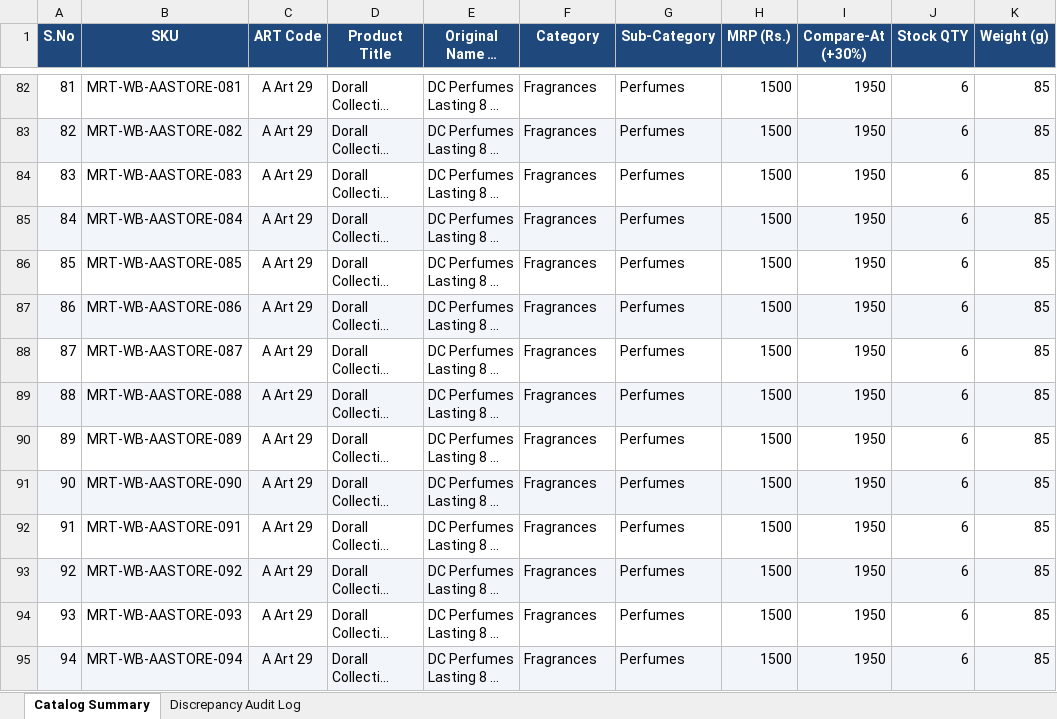
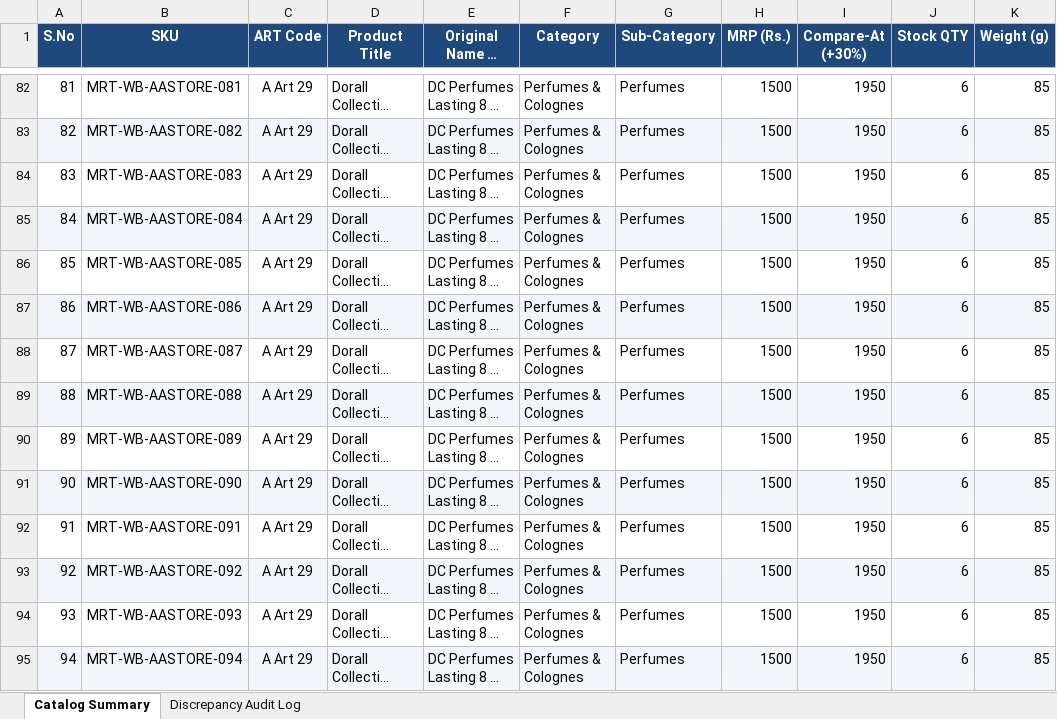
Before and after one commit to mrfantastic05678/shopify-products, an Excel workbook: WinBachat_AA_Dot_Store_Review_and_Audit.xlsx, sheet Catalog Summary, drawn as a sheet; only a part is shown, gaps mark what is left out; long unchanged cells end in …; values as stored, in another font and other column widths than the file's, no borders; the diff covers the shown part only; the diff names each change by its address in the sheet, - before the commit and + after, or states it on an @@ line.

Commit message:
Fix Shopify Product Category taxonomy compliance (100% valid) and document taxonomy standards in shopify-catalog-ops skill

```diff
--- a/WinBachat_AA_Dot_Store_Review_and_Audit.xlsx (sheet Catalog Summary)
+++ b/WinBachat_AA_Dot_Store_Review_and_Audit.xlsx (sheet Catalog Summary)
-F82:F95 (Category): Fragrances
+F82:F95 (Category): Perfumes & Colognes
```
Also changed, not shown: 74 edited cells elsewhere in this sheet, 7 other files.
